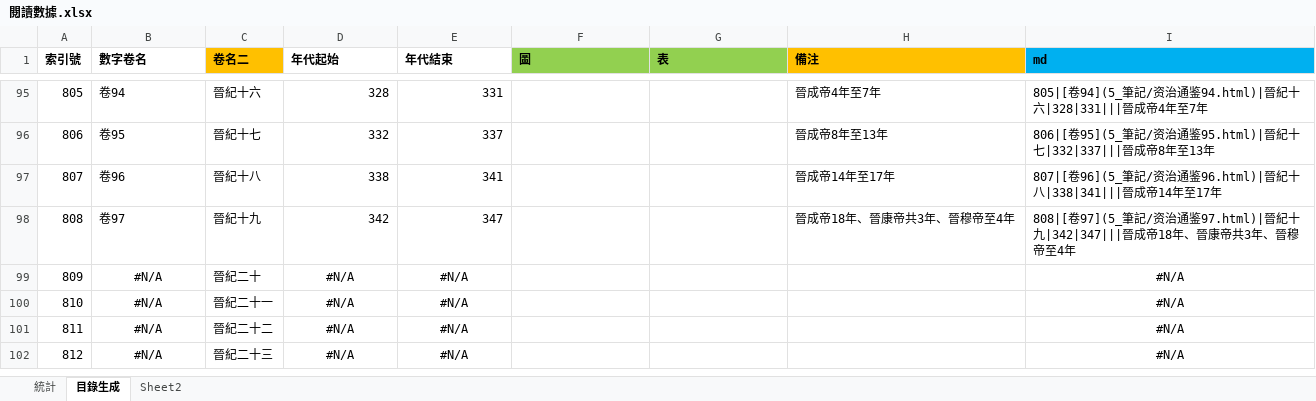
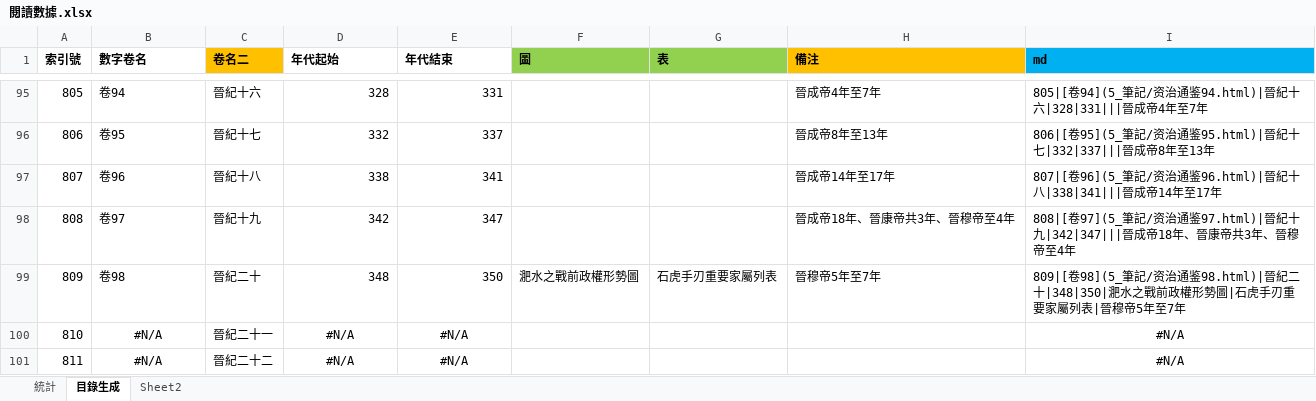
Before and after one commit to gamefang/zizhitongjian, an Excel workbook: 5_筆記/閱讀數據.xlsx, sheet 目錄生成, drawn as a sheet; only a part is shown, gaps mark what is left out; the shorter side is filled out with more unchanged rows; values as stored, in another font and other column widths than the file's, no borders; the diff names each change by its address in the sheet, - before the commit and + after, or states it on an @@ line.

```diff
--- a/5_筆記/閱讀數據.xlsx (sheet 目錄生成)
+++ b/5_筆記/閱讀數據.xlsx (sheet 目錄生成)
-B99 (數字卷名): #N/A
+B99 (數字卷名): 卷98
-B99 alignment: center
+B99 alignment: left
-D99 (年代起始): #N/A
+D99 (年代起始): 348
-D99:E99 alignment: center
+D99:E99 alignment: right
-E99 (年代結束): #N/A
+E99 (年代結束): 350
-F99 (圖): (empty)
+F99 (圖): 淝水之戰前政權形勢圖
-G99 (表): (empty)
+G99 (表): 石虎手刃重要家屬列表
-H99 (備注): (empty)
+H99 (備注): 晉穆帝5年至7年
-I99 (md): #N/A
+I99 (md): 809|[卷98](5_筆記/资治通鉴98.html)|晉紀二十|348|350|淝水之戰前政權形勢圖|石虎手刃重要家屬列表|晉穆帝5年至7年
-I99 alignment: center
+I99 alignment: left
```
Also changed, not shown: sheet 統計, charts or pictures, 14 other files.
